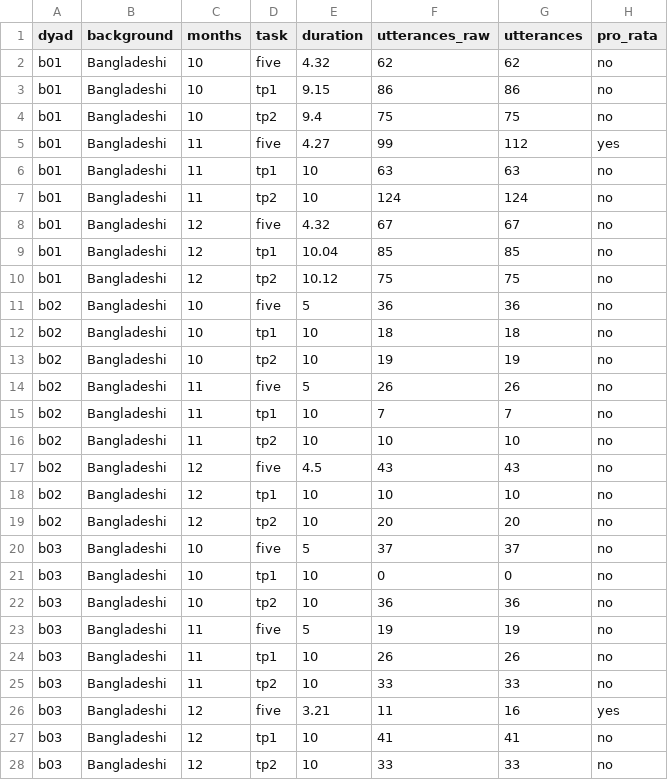
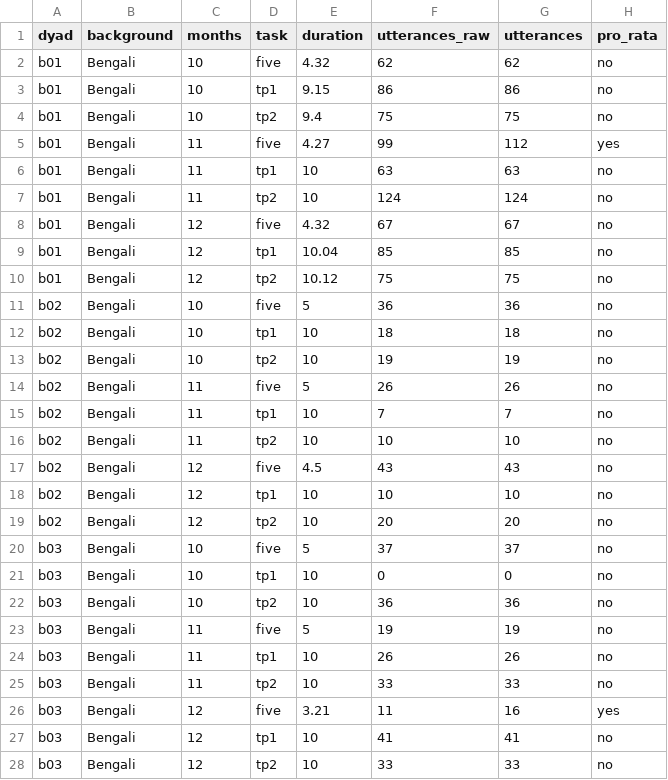
Before and after one commit to stefanocoretta/infant-gestures, a CSV file: data/utterances.csv, drawn as a sheet; only a part is shown; the diff covers the shown part only.

```diff
--- a/data/utterances.csv
+++ b/data/utterances.csv
@@ -1,28 +1,28 @@
 dyad,background,months,task,duration,utterances_raw,utterances,pro_rata
-b01,Bangladeshi,10,five,4.32,62,62,no
-b01,Bangladeshi,10,tp1,9.15,86,86,no
-b01,Bangladeshi,10,tp2,9.4,75,75,no
-b01,Bangladeshi,11,five,4.27,99,112,yes
-b01,Bangladeshi,11,tp1,10,63,63,no
-b01,Bangladeshi,11,tp2,10,124,124,no
-b01,Bangladeshi,12,five,4.32,67,67,no
-b01,Bangladeshi,12,tp1,10.04,85,85,no
-b01,Bangladeshi,12,tp2,10.12,75,75,no
-b02,Bangladeshi,10,five,5,36,36,no
-b02,Bangladeshi,10,tp1,10,18,18,no
-b02,Bangladeshi,10,tp2,10,19,19,no
-b02,Bangladeshi,11,five,5,26,26,no
-b02,Bangladeshi,11,tp1,10,7,7,no
-b02,Bangladeshi,11,tp2,10,10,10,no
-b02,Bangladeshi,12,five,4.5,43,43,no
-b02,Bangladeshi,12,tp1,10,10,10,no
-b02,Bangladeshi,12,tp2,10,20,20,no
-b03,Bangladeshi,10,five,5,37,37,no
-b03,Bangladeshi,10,tp1,10,0,0,no
-b03,Bangladeshi,10,tp2,10,36,36,no
-b03,Bangladeshi,11,five,5,19,19,no
-b03,Bangladeshi,11,tp1,10,26,26,no
-b03,Bangladeshi,11,tp2,10,33,33,no
-b03,Bangladeshi,12,five,3.21,11,16,yes
-b03,Bangladeshi,12,tp1,10,41,41,no
-b03,Bangladeshi,12,tp2,10,33,33,no
+b01,Bengali,10,five,4.32,62,62,no
+b01,Bengali,10,tp1,9.15,86,86,no
+b01,Bengali,10,tp2,9.4,75,75,no
+b01,Bengali,11,five,4.27,99,112,yes
+b01,Bengali,11,tp1,10,63,63,no
+b01,Bengali,11,tp2,10,124,124,no
+b01,Bengali,12,five,4.32,67,67,no
+b01,Bengali,12,tp1,10.04,85,85,no
+b01,Bengali,12,tp2,10.12,75,75,no
+b02,Bengali,10,five,5,36,36,no
+b02,Bengali,10,tp1,10,18,18,no
+b02,Bengali,10,tp2,10,19,19,no
+b02,Bengali,11,five,5,26,26,no
+b02,Bengali,11,tp1,10,7,7,no
+b02,Bengali,11,tp2,10,10,10,no
+b02,Bengali,12,five,4.5,43,43,no
+b02,Bengali,12,tp1,10,10,10,no
+b02,Bengali,12,tp2,10,20,20,no
+b03,Bengali,10,five,5,37,37,no
+b03,Bengali,10,tp1,10,0,0,no
+b03,Bengali,10,tp2,10,36,36,no
+b03,Bengali,11,five,5,19,19,no
+b03,Bengali,11,tp1,10,26,26,no
+b03,Bengali,11,tp2,10,33,33,no
+b03,Bengali,12,five,3.21,11,16,yes
+b03,Bengali,12,tp1,10,41,41,no
+b03,Bengali,12,tp2,10,33,33,no
```
Also changed, not shown: 153 edited cells elsewhere in this file, data/gestures.csv, data/vocab.csv, 13 other files.
